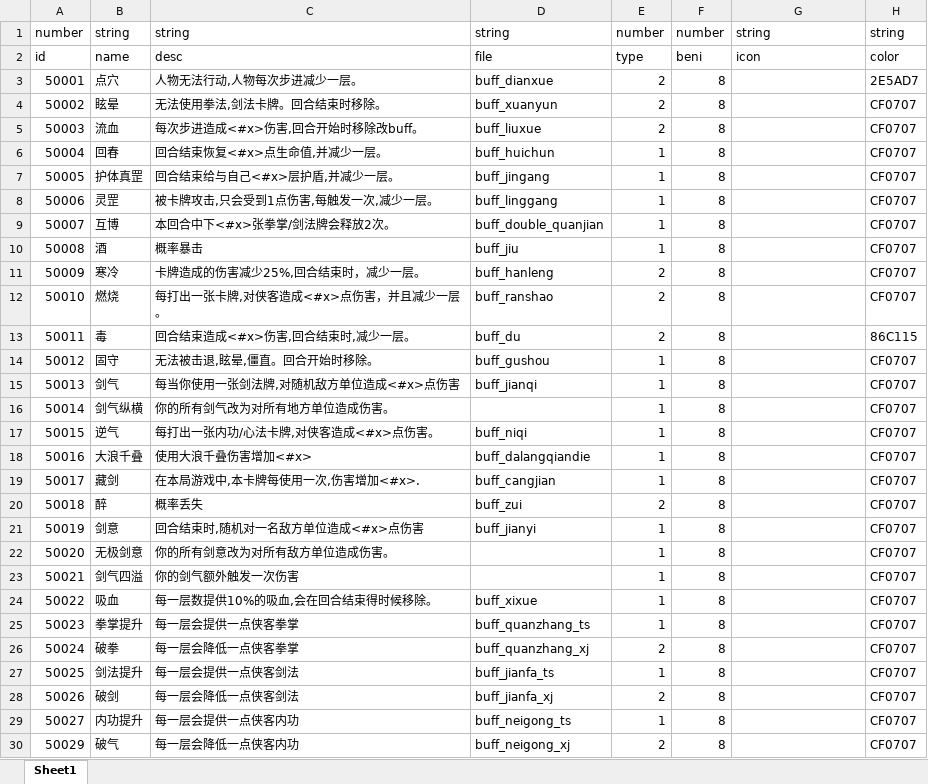
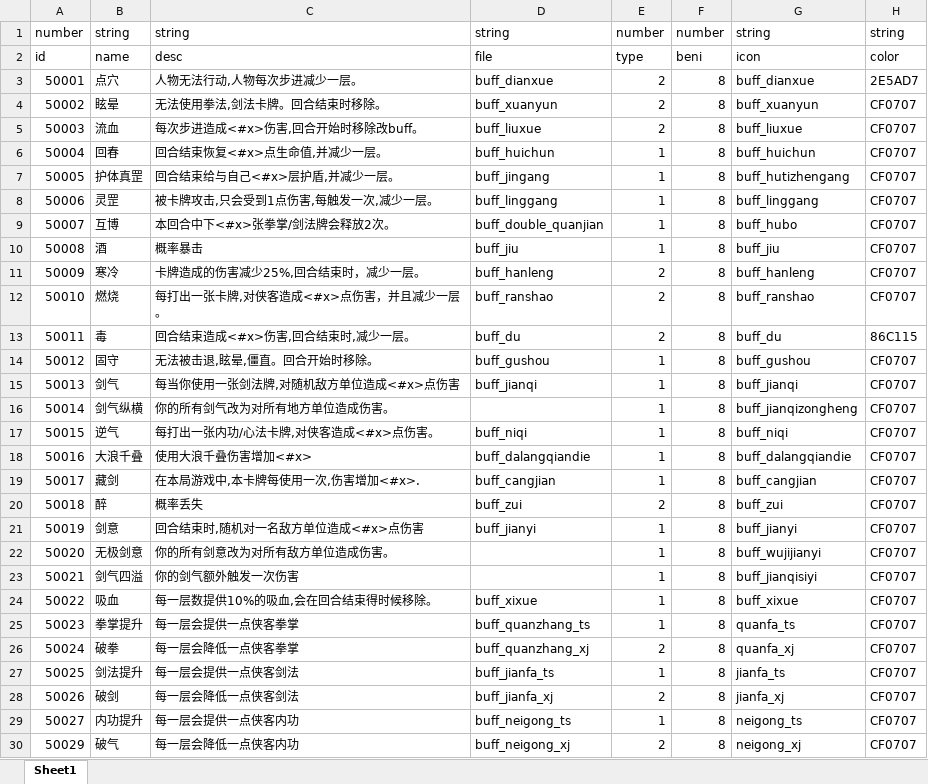
Before and after one commit to machaoTeam/LakeHeroConfig, an Excel workbook: excel/buff.xlsx, sheet Sheet1, drawn as a sheet; only a part is shown; values as stored, in another font and other column widths than the file's, no borders; the diff covers the shown part only; the diff names each change by its address in the sheet, - before the commit and + after, or states it on an @@ line.

```diff
--- a/excel/buff.xlsx (sheet Sheet1)
+++ b/excel/buff.xlsx (sheet Sheet1)
-G3: (empty)
+G3: buff_dianxue
-G4: (empty)
+G4: buff_xuanyun
-G5: (empty)
+G5: buff_liuxue
-G6: (empty)
+G6: buff_huichun
-G7: (empty)
+G7: buff_hutizhengang
-G8: (empty)
+G8: buff_linggang
-G9: (empty)
+G9: buff_hubo
-G10: (empty)
+G10: buff_jiu
-G11: (empty)
+G11: buff_hanleng
-G12: (empty)
+G12: buff_ranshao
-G13: (empty)
+G13: buff_du
-G14: (empty)
+G14: buff_gushou
-G15: (empty)
+G15: buff_jianqi
-G16: (empty)
+G16: buff_jianqizongheng
-G17: (empty)
+G17: buff_niqi
-G18: (empty)
+G18: buff_dalangqiandie
-G19: (empty)
+G19: buff_cangjian
-G20: (empty)
+G20: buff_zui
-G21: (empty)
+G21: buff_jianyi
-G22: (empty)
+G22: buff_wujijianyi
-G23: (empty)
+G23: buff_jianqisiyi
-G24: (empty)
+G24: buff_xixue
-G25: (empty)
+G25: quanfa_ts
-G26: (empty)
+G26: quanfa_xj
-G27: (empty)
+G27: jianfa_ts
-G28: (empty)
+G28: jianfa_xj
-G29: (empty)
+G29: neigong_ts
-G30: (empty)
+G30: neigong_xj
```
Also changed, not shown: 39 edited cells elsewhere in this sheet, excel/card.xlsx, excel/item.xlsx, 2 other files.
